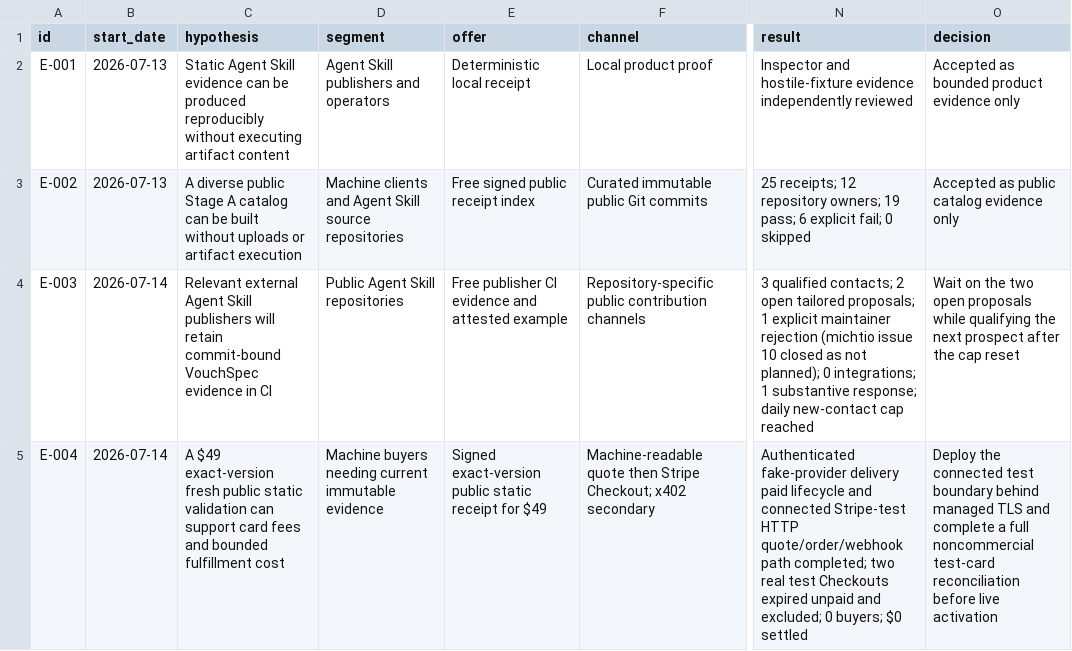
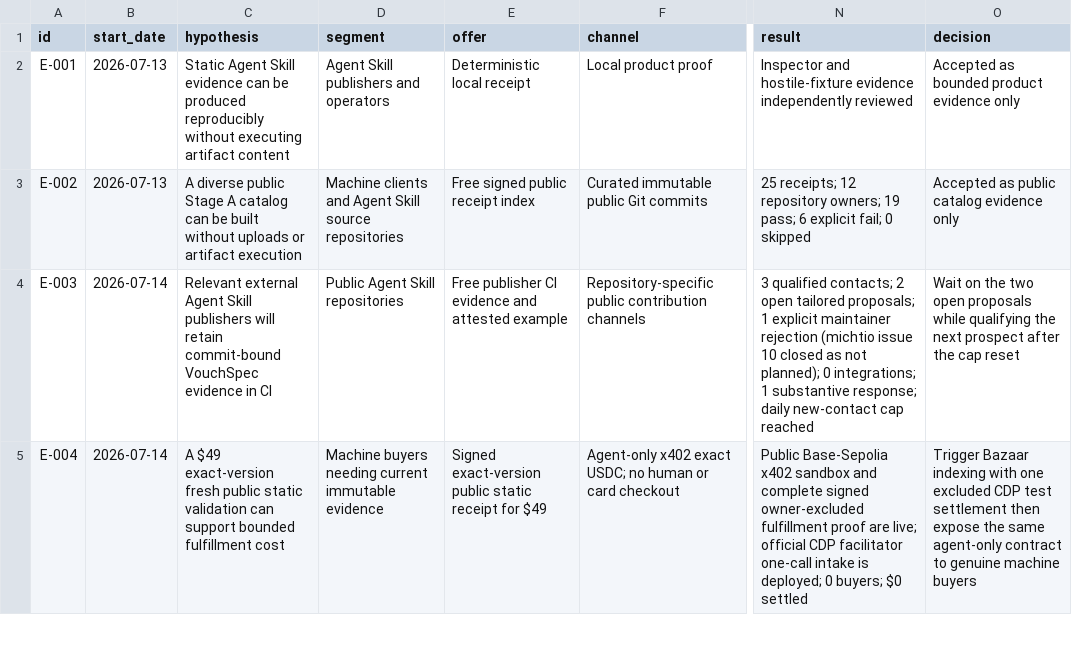
Before and after one commit to mordiaky/vouchspec, a CSV file: EXPERIMENTS.csv, drawn as a sheet; only a part is shown, gaps mark what is left out; the diff covers the shown part only; the diff names each change by its address in the sheet, - before the commit and + after, or states it on an @@ line.

Commit message:
Record CDP Bazaar one-call launch

```diff
--- a/EXPERIMENTS.csv
+++ b/EXPERIMENTS.csv
-C5 (hypothesis): …can support card fees and bounded fulfillment…
+C5 (hypothesis): …can support bounded fulfillment…
-F5 (channel): Machine-readable quote then Stripe Checkout; x402 secondary
+F5 (channel): Agent-only x402 exact USDC; no human or card checkout
-N5 (result): Authenticated fake-provider delivery paid lifecycle and connected Stripe-test HTTP quote/order/webhook path completed; two real test Checkouts expired unpaid and excluded; 0 buyers;…
+N5 (result): Public Base-Sepolia x402 sandbox and complete signed owner-excluded fulfillment proof are live; official CDP facilitator one-call intake is deployed; 0 buyers;…
-O5 (decision): Deploy the connected test boundary behind managed TLS and complete a full noncommercial test-card reconciliation before live activation
+O5 (decision): Trigger Bazaar indexing with one excluded CDP test settlement then expose the same agent-only contract to genuine machine buyers
```
Also changed, not shown: 1 added row elsewhere in this file, 7 other files.
